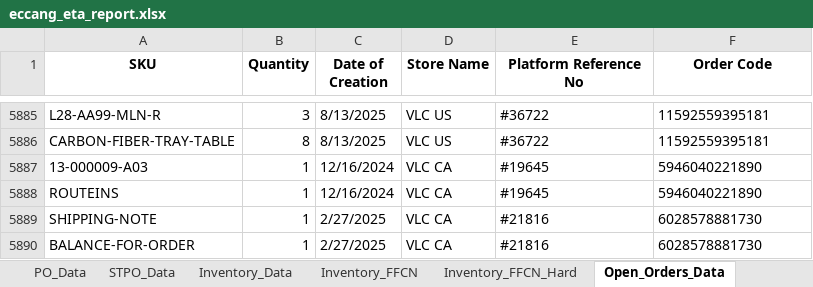
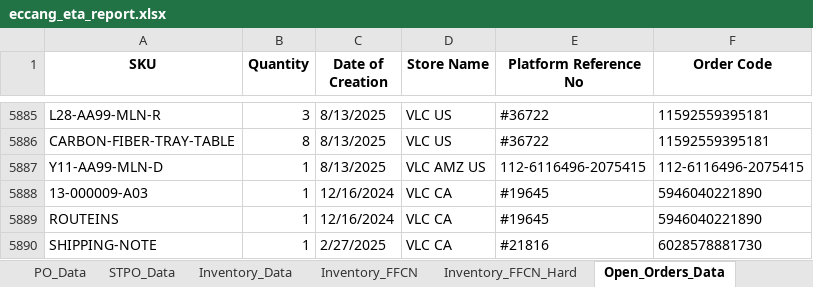
Before and after one commit to tom-valencia/eta-eccang-report, an Excel workbook: eccang_eta_report.xlsx, sheet Open_Orders_Data, drawn as a sheet; only a part is shown, gaps mark what is left out; the shorter side is filled out with more unchanged rows; values as stored, in another font and other column widths than the file's, no borders; the diff names each change by its address in the sheet, - before the commit and + after, or states it on an @@ line.

```diff
--- a/eccang_eta_report.xlsx (sheet Open_Orders_Data)
+++ b/eccang_eta_report.xlsx (sheet Open_Orders_Data)
+row 5887: Y11-AA99-MLN-D | 1 | 8/13/2025 | VLC AMZ US | 112-6116496-2075415 | 112-6116496-2075415
```
Also changed, not shown: sheet STPO_Data, sheet PO_Data.
